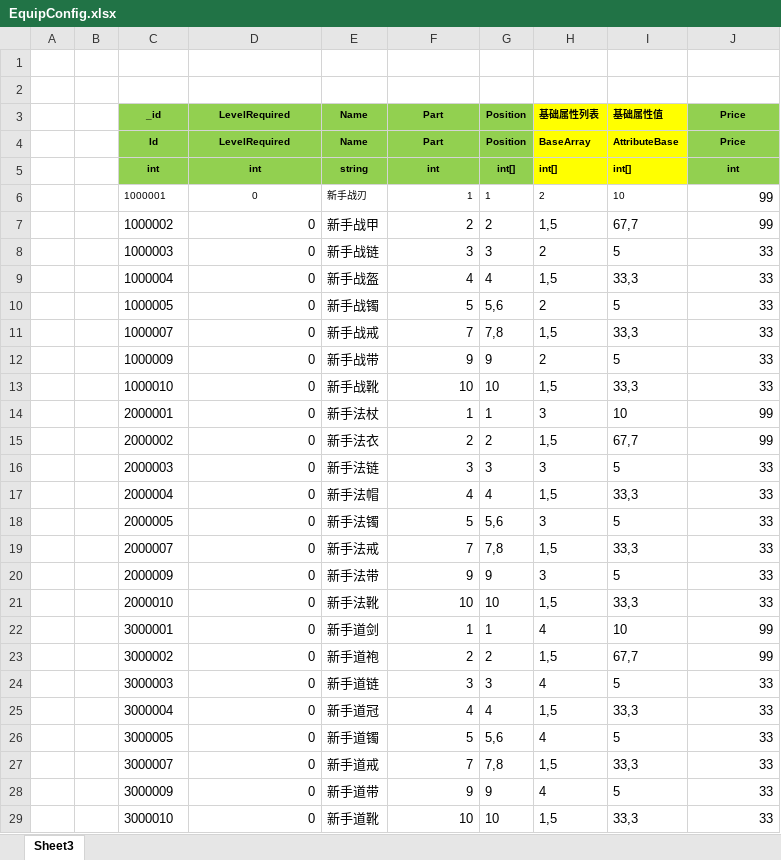
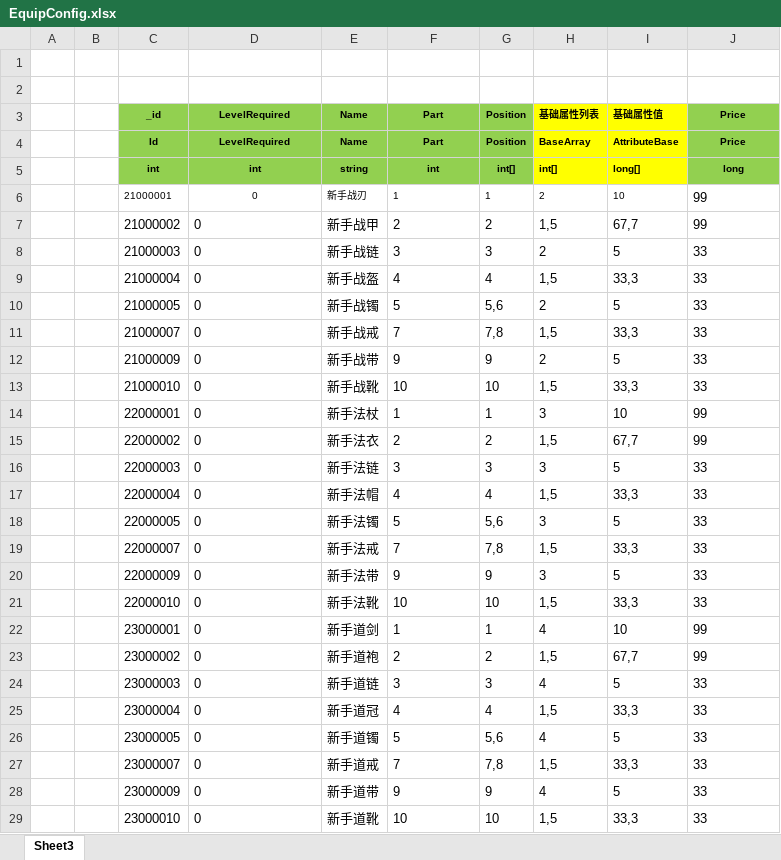
Before and after one commit to wokanjianyang/WrittenLegend, an Excel workbook: Excel/EquipConfig.xlsx, sheet Sheet3, drawn as a sheet; only a part is shown; values as stored, in another font and other column widths than the file's, no borders; the diff covers the shown part only; the diff names each change by its address in the sheet, - before the commit and + after, or states it on an @@ line.

```diff
--- a/Excel/EquipConfig.xlsx (sheet Sheet3)
+++ b/Excel/EquipConfig.xlsx (sheet Sheet3)
-I5 (基础属性值): int[]
+I5 (基础属性值): long[]
-J5 (Price): int
+J5 (Price): long
-C6 (_id): 1000001
+C6 (_id): 21000001
-F6:F29 alignment: right
+F6:F29 alignment: left
-J6:J29 alignment: right
+J6:J29 alignment: left
-C7 (_id): 1000002
+C7 (_id): 21000002
-D7:D29 alignment: right
+D7:D29 alignment: left
-C8 (_id): 1000003
+C8 (_id): 21000003
-C9 (_id): 1000004
+C9 (_id): 21000004
-C10 (_id): 1000005
+C10 (_id): 21000005
-C11 (_id): 1000007
+C11 (_id): 21000007
-C12 (_id): 1000009
+C12 (_id): 21000009
-C13 (_id): 1000010
+C13 (_id): 21000010
-C14 (_id): 2000001
+C14 (_id): 22000001
-C15 (_id): 2000002
+C15 (_id): 22000002
-C16 (_id): 2000003
+C16 (_id): 22000003
-C17 (_id): 2000004
+C17 (_id): 22000004
-C18 (_id): 2000005
+C18 (_id): 22000005
-C19 (_id): 2000007
+C19 (_id): 22000007
-C20 (_id): 2000009
+C20 (_id): 22000009
-C21 (_id): 2000010
+C21 (_id): 22000010
-C22 (_id): 3000001
+C22 (_id): 23000001
-C23 (_id): 3000002
+C23 (_id): 23000002
-C24 (_id): 3000003
+C24 (_id): 23000003
-C25 (_id): 3000004
+C25 (_id): 23000004
-C26 (_id): 3000005
+C26 (_id): 23000005
-C27 (_id): 3000007
+C27 (_id): 23000007
-C28 (_id): 3000009
+C28 (_id): 23000009
-C29 (_id): 3000010
+C29 (_id): 23000010
```
Also changed, not shown: 816 edited cells and cell formats elsewhere in this sheet, Excel/DropConfig.xlsx, Excel/ItemConfig.xlsx, 33 other files.
